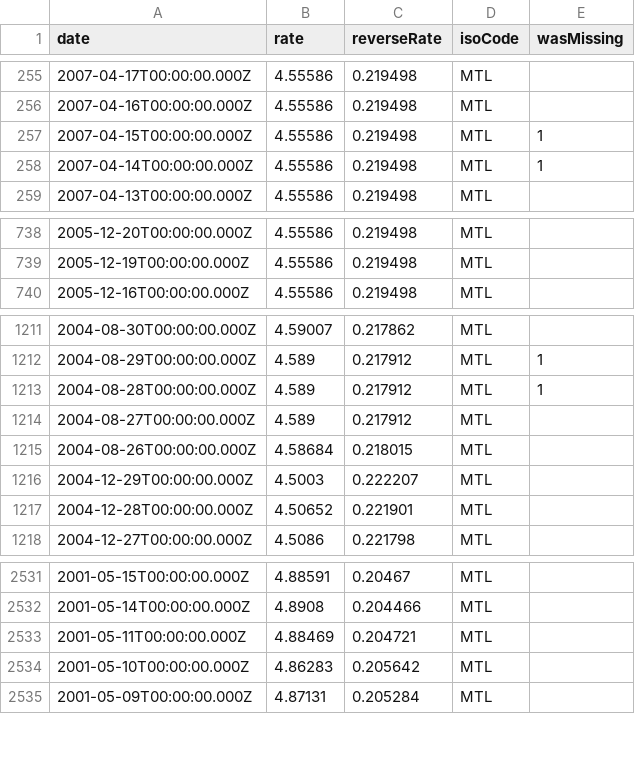
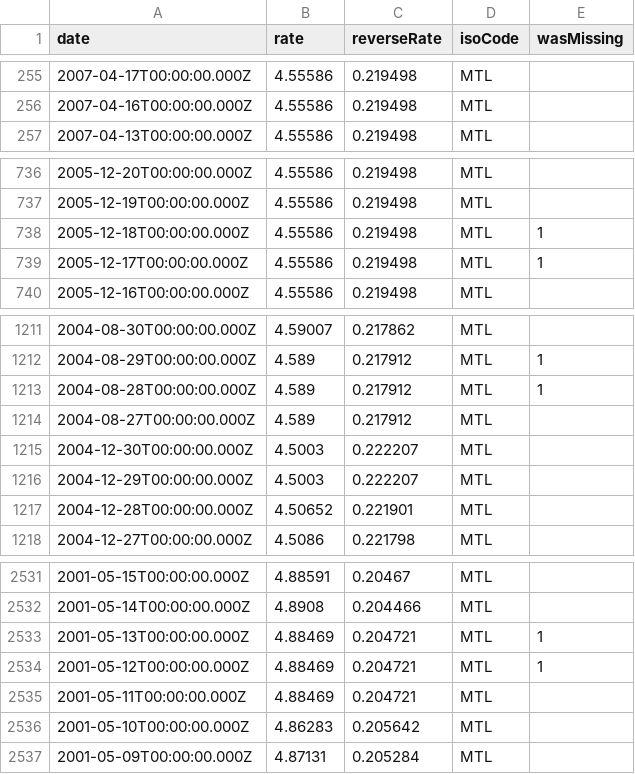
Before and after one commit to GeorgeSG/bnb-currency-exchange-rates, a CSV file: data/MTL.csv, drawn as a sheet; only a part is shown, gaps mark what is left out.

```diff
--- a/data/MTL.csv
+++ b/data/MTL.csv
@@ -256,4 +256,2 @@
 "2007-04-16T00:00:00.000Z","4.55586","0.219498","MTL",
-"2007-04-15T00:00:00.000Z","4.55586","0.219498","MTL",1
-"2007-04-14T00:00:00.000Z","4.55586","0.219498","MTL",1
 "2007-04-13T00:00:00.000Z","4.55586","0.219498","MTL",
@@ -739,2 +737,4 @@
 "2005-12-19T00:00:00.000Z","4.55586","0.219498","MTL",
+"2005-12-18T00:00:00.000Z","4.55586","0.219498","MTL",1
+"2005-12-17T00:00:00.000Z","4.55586","0.219498","MTL",1
 "2005-12-16T00:00:00.000Z","4.55586","0.219498","MTL",
@@ -1214,3 +1214,3 @@
 "2004-08-27T00:00:00.000Z","4.589","0.217912","MTL",
-"2004-08-26T00:00:00.000Z","4.58684","0.218015","MTL",
+"2004-12-30T00:00:00.000Z","4.5003","0.222207","MTL",
 "2004-12-29T00:00:00.000Z","4.5003","0.222207","MTL",
@@ -2532,2 +2532,4 @@
 "2001-05-14T00:00:00.000Z","4.8908","0.204466","MTL",
+"2001-05-13T00:00:00.000Z","4.88469","0.204721","MTL",1
+"2001-05-12T00:00:00.000Z","4.88469","0.204721","MTL",1
 "2001-05-11T00:00:00.000Z","4.88469","0.204721","MTL",
```
Also changed, not shown: data/CNY.csv, data/ILS.csv, 39 other files.
